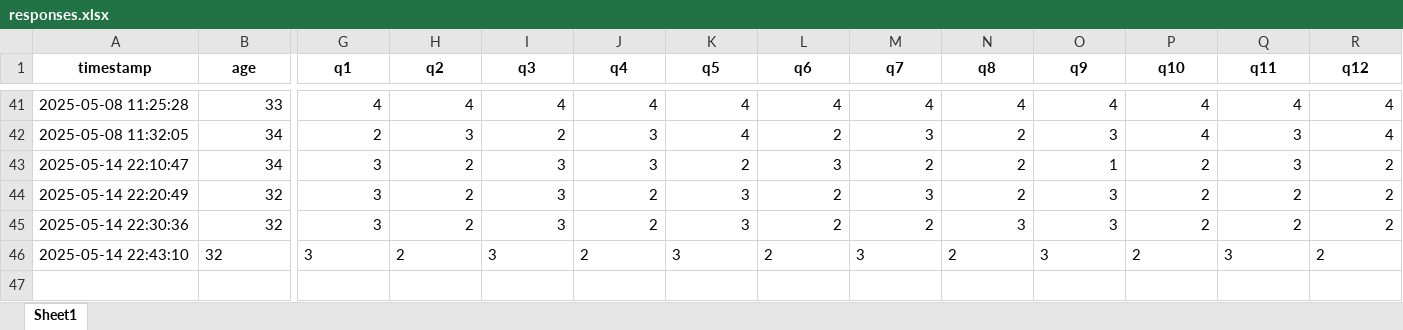
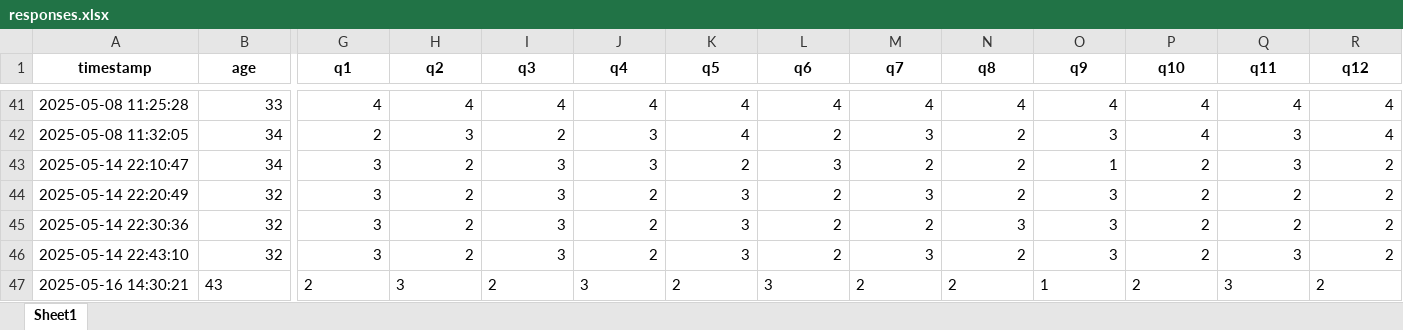
Before and after one commit to arghahaha/skks-app-lesgo, an Excel workbook: data/responses.xlsx, sheet Sheet1, drawn as a sheet; only a part is shown, gaps mark what is left out; values as stored, in another font and other column widths than the file's, no borders; rows hold the shown columns only; the diff covers the shown part only; the diff names each change by its address in the sheet, - before the commit and + after, or states it on an @@ line.

```diff
--- a/data/responses.xlsx (sheet Sheet1)
+++ b/data/responses.xlsx (sheet Sheet1)
-B46 alignment: left
+B46 alignment: right
-G46:R46 alignment: left
+G46:R46 alignment: right
+row 47: 2025-05-16 14:30:21 | 43 | 2 | 3 | 2 | 3 | 2 | 3 | 2 | 2 | 1 | 2 | 3 | 2
```
Also changed, not shown: cell formats elsewhere in this sheet, 2 other files.
